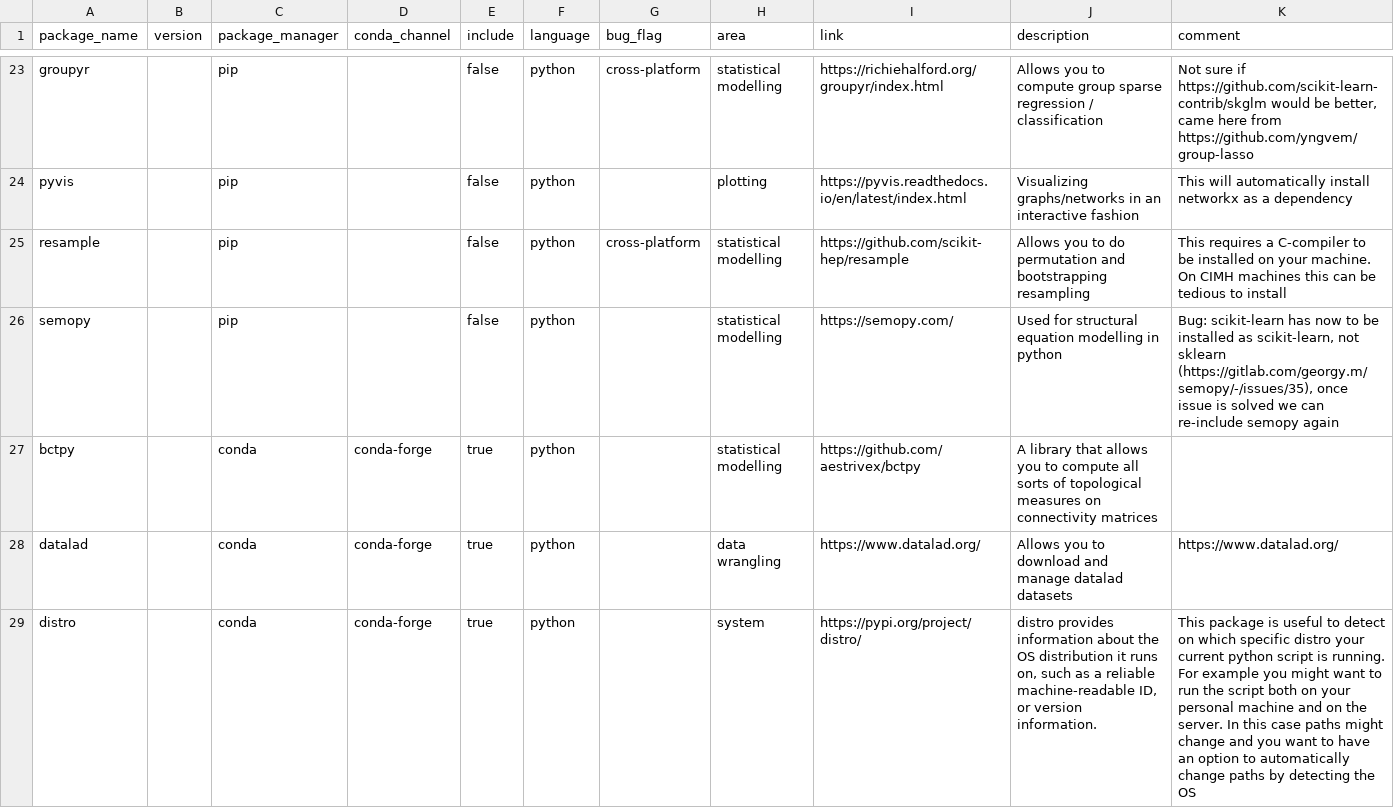
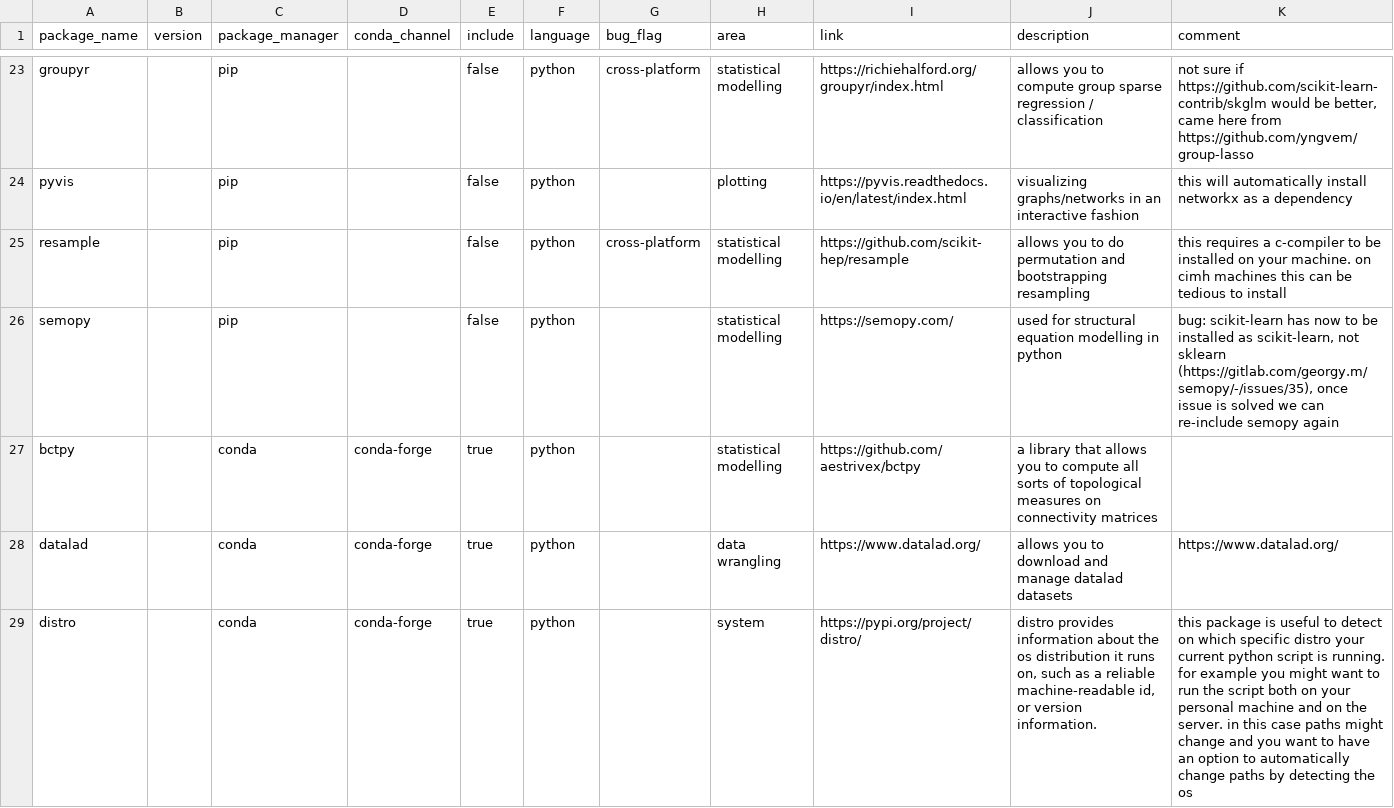
Before and after one commit to JohannesWiesner/wiesner-conda-environment, a TSV file: environments/packages.tsv, drawn as a sheet; only a part is shown, gaps mark what is left out; the diff covers the shown part only; the diff names each change by its address in the sheet, - before the commit and + after, or states it on an @@ line.

Commit message:
all cells to lower case

```diff
--- a/environments/packages.tsv
+++ b/environments/packages.tsv
-J23 (description): Allows you to…
+J23 (description): allows you to…
-K23 (comment): Not sure if…
+K23 (comment): not sure if…
-J24 (description): Visualizing graphs/networks in…
+J24 (description): visualizing graphs/networks in…
-K24 (comment): This will automatically…
+K24 (comment): this will automatically…
-J25 (description): Allows you to…
+J25 (description): allows you to…
-K25 (comment): This requires a C-compiler to be installed on your machine. On CIMH machines this…
+K25 (comment): this requires a c-compiler to be installed on your machine. on cimh machines this…
-J26 (description): Used for structural…
+J26 (description): used for structural…
-K26 (comment): Bug: scikit-learn has…
+K26 (comment): bug: scikit-learn has…
-J27 (description): A library that…
+J27 (description): a library that…
-J28 (description): Allows you to…
+J28 (description): allows you to…
-J29 (description): …about the OS distribution it runs on, such as a reliable machine-readable ID, or version…
+J29 (description): …about the os distribution it runs on, such as a reliable machine-readable id, or version…
-K29 (comment): This package is useful to detect on which specific distro your current python script is running. For example you might want to run the script both on your personal machine and on the server. In this case paths might change and you want to have an option to automatically change paths by detecting the OS
+K29 (comment): this package is useful to detect on which specific distro your current python script is running. for example you might want to run the script both on your personal machine and on the server. in this case paths might change and you want to have an option to automatically change paths by detecting the os
```
Also changed, not shown: 86 edited cells elsewhere in this file.
